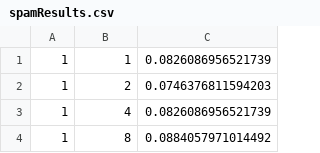
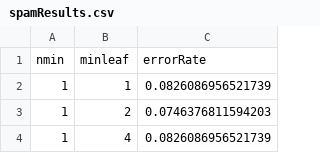
Before and after one commit to JoeyEremondi/DataMining, a CSV file: spamResults.csv, drawn as a sheet; only a part is shown; the shorter side is filled out with more unchanged rows; the diff names each change by its address in the sheet, - before the commit and + after, or states it on an @@ line.

Commit message:
Added titles

```diff
--- a/spamResults.csv
+++ b/spamResults.csv
+row 1: nmin | minleaf | errorRate
```
